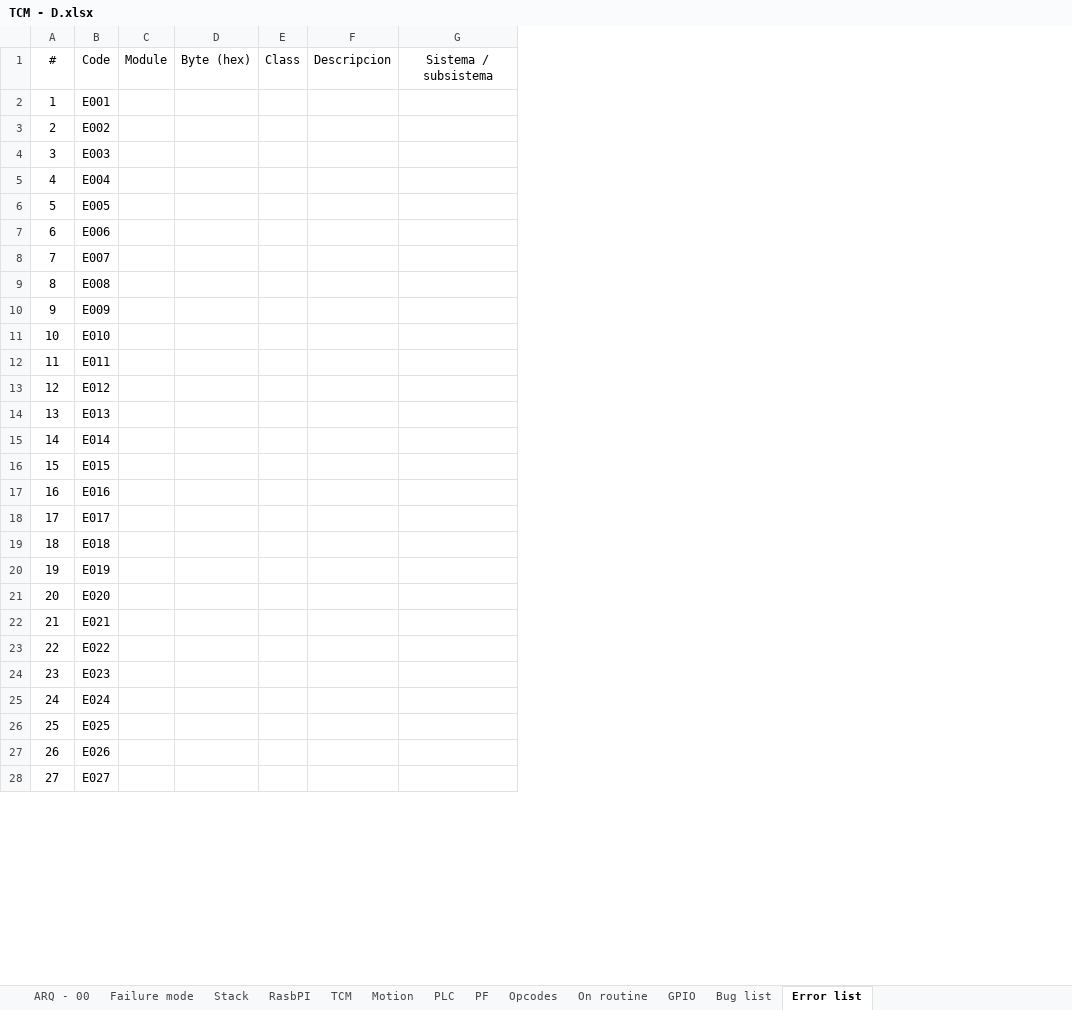
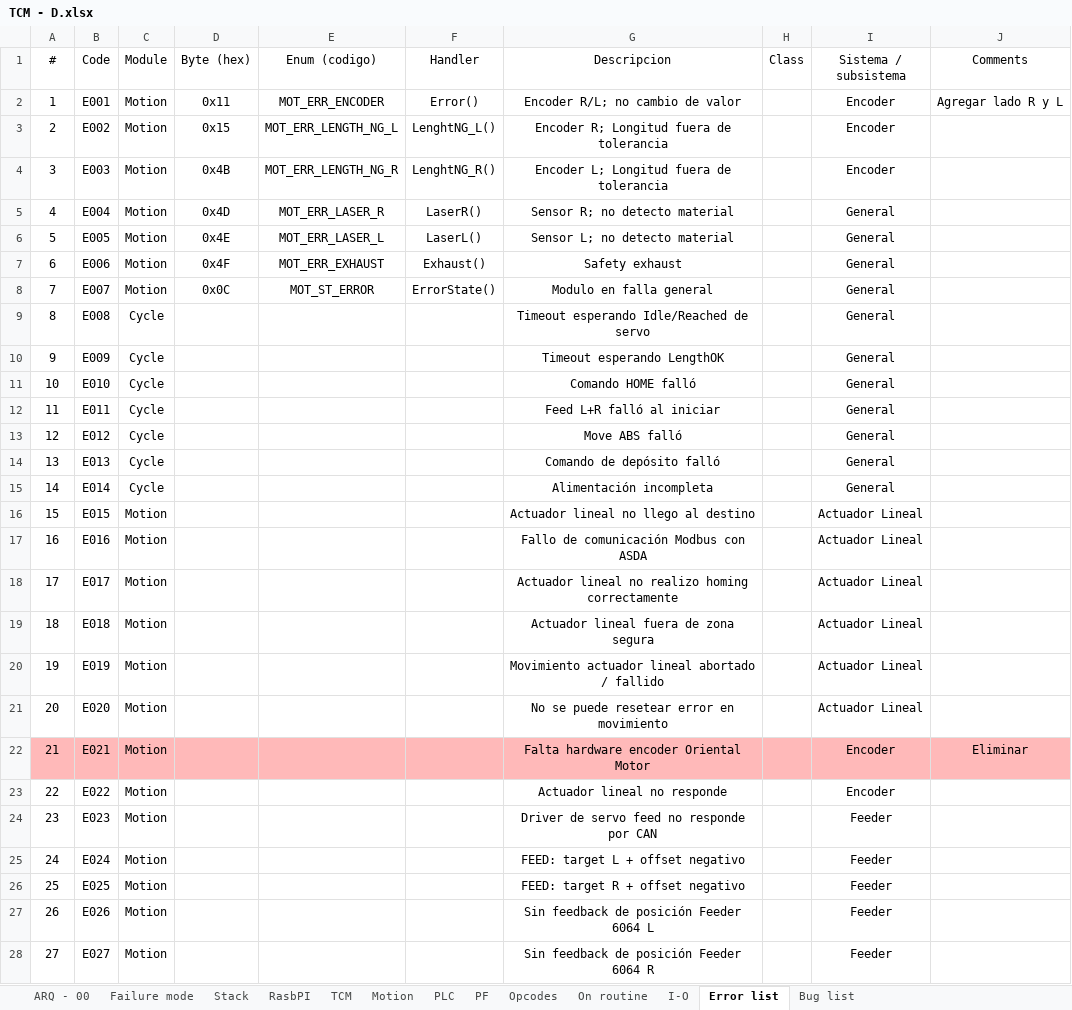
Before and after one commit to Cavazos32/TCM, an Excel workbook: Doc/TCM - D.xlsx, sheet Error list, drawn as a sheet; only a part is shown; values as stored, in another font and other column widths than the file's, no borders; removed rows and columns are numbered as before the commit, all else as after; the diff covers the shown part only; the diff names each change by its address in the sheet, - before the commit and + after, or states it on an @@ line.

```diff
--- a/Doc/TCM - D.xlsx (sheet Error list)
+++ b/Doc/TCM - D.xlsx (sheet Error list)
-sheet tab: GPIO
+sheet tab: I-O
@@ sheet tab order changed: ARQ - 00 | Failure mode | Stack | RasbPI | TCM | Motion | PLC | PF | Opcodes | On routine | I-O | Error list | Bug list @@
+column E (Enum (codigo)), rows 2-8: MOT_ERR_ENCODER | MOT_ERR_LENGTH_NG_L | MOT_ERR_LENGTH_NG_R | MOT_ERR_LASER_R | MOT_ERR_LASER_L | MOT_ERR_EXHAUST | MOT_ST_ERROR
+column F (Handler), rows 2-8: Error() | LenghtNG_L() | LenghtNG_R() | LaserR() | LaserL() | Exhaust() | ErrorState()
+column G (Descripcion), rows 2-28: Encoder R/L; no cambio de valor | Encoder R; Longitud fuera de tolerancia | Encoder L; Longitud fuera de tolerancia | Sensor R; no detecto material | Sensor L; no detecto material | Safety exhaust | Modulo en falla general | Timeout esperando Idle/Reached de servo | Timeout esperando LengthOK | Comando HOME falló | Feed L+R falló al iniciar | Move ABS falló | Comando de depósito falló | Alimentación incompleta | Actuador lineal no llego al destino | Fallo de comunicación Modbus con ASDA | Actuador lineal no realizo homing correctamente | Actuador lineal fuera de zona segura | Movimiento actuador lineal abortado / fallido | No se puede resetear error en movimiento | Falta hardware encoder Oriental Motor | Actuador lineal no responde | Driver de servo feed no responde por CAN | FEED: target L + offset negativo | FEED: target R + offset negativo | Sin feedback de posición Feeder 6064 L | Sin feedback de posición Feeder 6064 R
-column F (Descripcion), empty
+column J (Comments), rows 2-22: Agregar lado R y L |  |  |  |  |  |  |  |  |  |  |  |  |  |  |  |  |  |  |  | Eliminar
-C2:C8 (Module): (empty)
+C2:C8 (Module): Motion
-D2 (Byte (hex)): (empty)
+D2 (Byte (hex)): 0x11
-I2:I4 (Sistema / subsistema): (empty)
+I2:I4 (Sistema / subsistema): Encoder
-D3 (Byte (hex)): (empty)
+D3 (Byte (hex)): 0x15
-D4 (Byte (hex)): (empty)
+D4 (Byte (hex)): 0x4B
-D5 (Byte (hex)): (empty)
+D5 (Byte (hex)): 0x4D
-I5:I15 (Sistema / subsistema): (empty)
+I5:I15 (Sistema / subsistema): General
-D6 (Byte (hex)): (empty)
+D6 (Byte (hex)): 0x4E
-D7 (Byte (hex)): (empty)
+D7 (Byte (hex)): 0x4F
-D8 (Byte (hex)): (empty)
+D8 (Byte (hex)): 0x0C
-C9:C15 (Module): (empty)
+C9:C15 (Module): Cycle
-C16:C28 (Module): (empty)
+C16:C28 (Module): Motion
-I16:I21 (Sistema / subsistema): (empty)
+I16:I21 (Sistema / subsistema): Actuador Lineal
-A22:D22 fill: none
+A22:D22 fill: #FFB9B9
-H22 fill: none
+H22 fill: #FFB9B9
-I22:I23 (Sistema / subsistema): (empty)
+I22:I23 (Sistema / subsistema): Encoder
-I22 fill: none
+I22 fill: #FFB9B9
-I24:I28 (Sistema / subsistema): (empty)
+I24:I28 (Sistema / subsistema): Feeder
```
Also changed, not shown: 32 edited cells and cell formats elsewhere in this sheet, sheet Opcodes, sheet Bug list, 38 other files.
